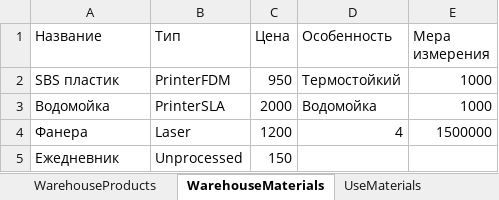
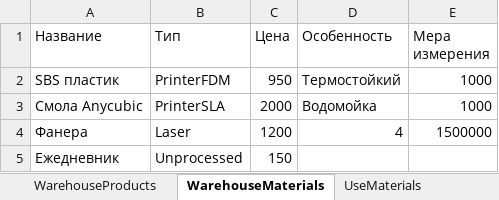
Before and after one commit to MrFanston/OOP_cource_work, an Excel workbook: book.xlsx, sheet WarehouseMaterials, drawn as a sheet; values as stored, in another font and other column widths than the file's, no borders; the diff names each change by its address in the sheet, - before the commit and + after, or states it on an @@ line.

```diff
--- a/book.xlsx (sheet WarehouseMaterials)
+++ b/book.xlsx (sheet WarehouseMaterials)
-A3 (Название): Водомойка
+A3 (Название): Смола Anycubic
```
Also changed, not shown: sheet WarehouseProducts, 3 other files.
